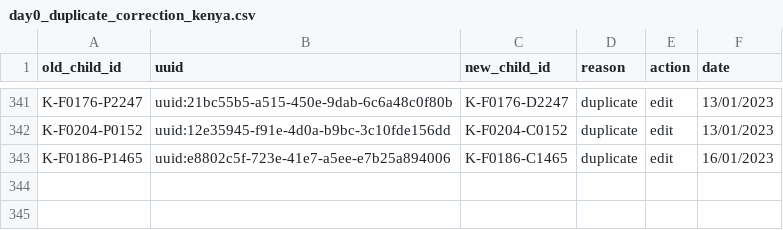
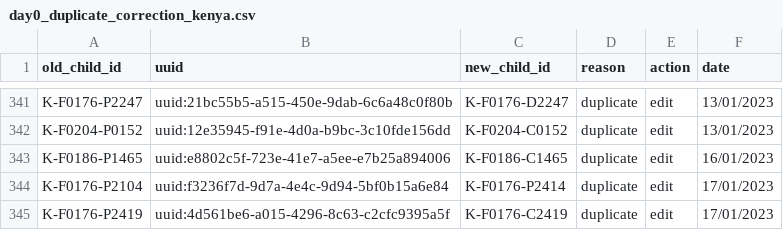
Before and after one commit to SwissTPH/timci, a CSV file: inst/extdata/cleaning/day0_duplicate_correction_kenya.csv, drawn as a sheet; only a part is shown, gaps mark what is left out.

Commit message:
Update day0_duplicate_correction_kenya.csv

```diff
--- a/inst/extdata/cleaning/day0_duplicate_correction_kenya.csv
+++ b/inst/extdata/cleaning/day0_duplicate_correction_kenya.csv
@@ -343 +343,3 @@ K-F0204-P0152,uuid:12e35945-f91e-4d0a-b9bc-3c10fde156dd,K-F0204-C0152,duplicate,
 K-F0186-P1465,uuid:e8802c5f-723e-41e7-a5ee-e7b25a894006,K-F0186-C1465,duplicate,edit,16/01/2023,
+K-F0176-P2104,uuid:f3236f7d-9d7a-4e4c-9d94-5bf0b15a6e84,K-F0176-P2414,duplicate,edit,17/01/2023,
+K-F0176-P2419,uuid:4d561be6-a015-4296-8c63-c2cfc9395a5f,K-F0176-C2419,duplicate,edit,17/01/2023,
```
